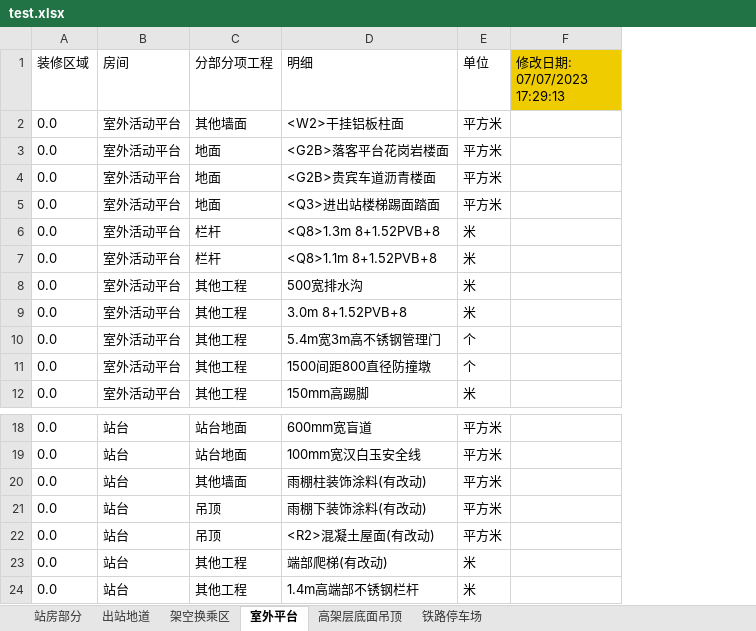
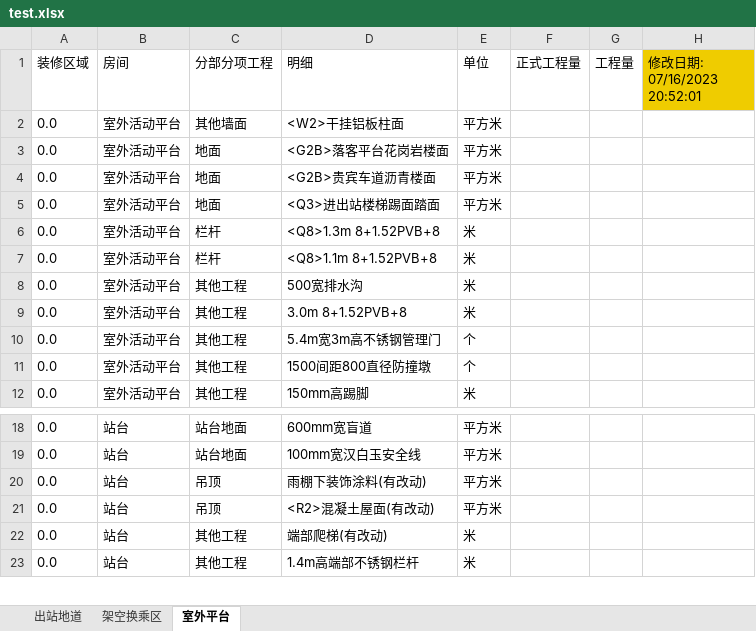
Before and after one commit to SZYwayne/TJAD, an Excel workbook: test.xlsx, sheet 室外平台, drawn as a sheet; only a part is shown, gaps mark what is left out; values as stored, in another font and other column widths than the file's, no borders; removed rows and columns are numbered as before the commit, all else as after; the diff names each change by its address in the sheet, - before the commit and + after, or states it on an @@ line.

```diff
--- a/test.xlsx (sheet 室外平台)
+++ b/test.xlsx (sheet 室外平台)
-sheet tab: 站房部分
-sheet tab: 高架层底面吊顶
-sheet tab: 铁路停车场
-column F (修改日期: 07/07/2023 17:29:13), empty
+column F (正式工程量), empty
+column G (工程量), empty
+column H (修改日期: 07/16/2023 20:52:01), empty
-row 20: 0.0 | 站台 | 其他墙面 | 雨棚柱装饰涂料(有改动) | 平方米
```
Also changed, not shown: sheet 架空换乘区, sheet 出站地道, 6 other files.
